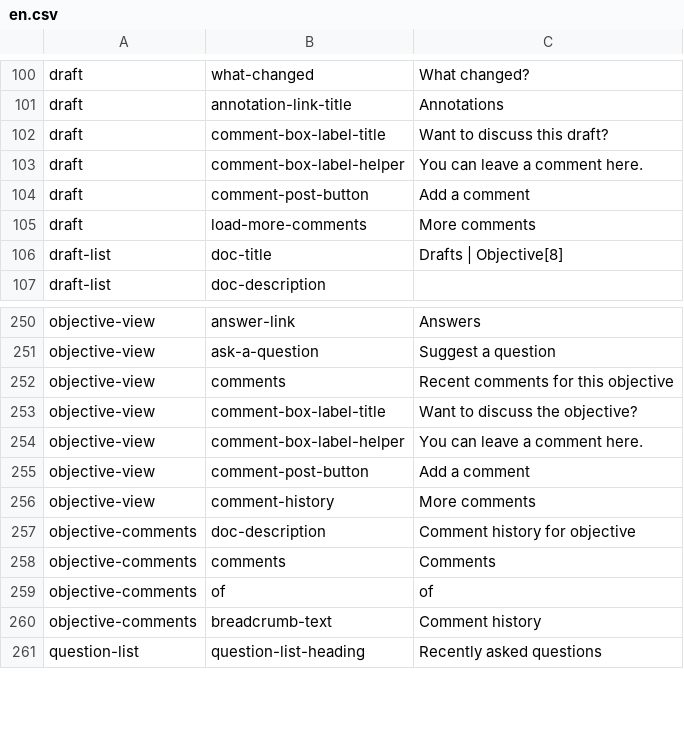
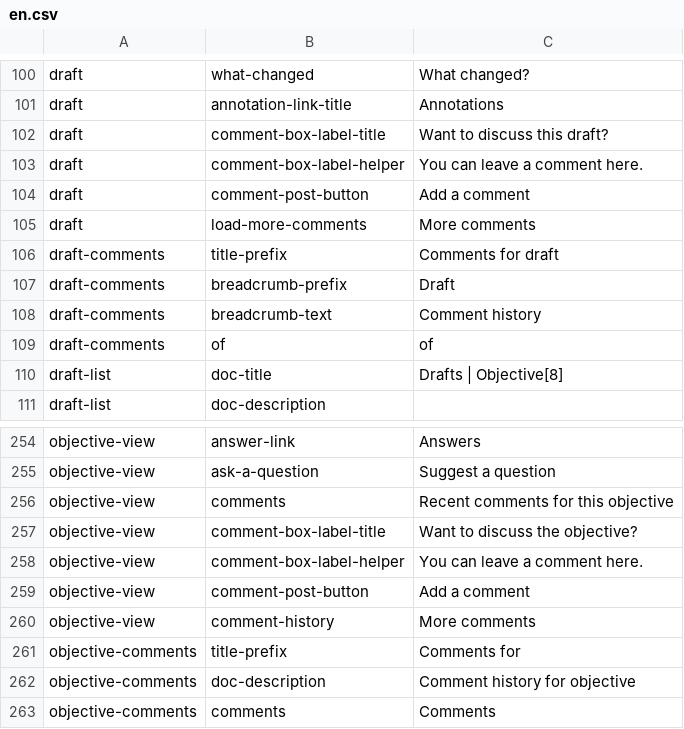
Before and after one commit to ThoughtWorksInc/objective8, a CSV file: resources/translations/en.csv, drawn as a sheet; only a part is shown, gaps mark what is left out; the shorter side is filled out with more unchanged rows; the diff names each change by its address in the sheet, - before the commit and + after, or states it on an @@ line.

Commit message:
DM + CM #46 - add comments page for drafts

```diff
--- a/resources/translations/en.csv
+++ b/resources/translations/en.csv
+row 106: draft-comments | title-prefix | Comments for draft
+row 107: draft-comments | breadcrumb-prefix | Draft
+row 108: draft-comments | breadcrumb-text | Comment history
+row 109: draft-comments | of | of
+row 261: objective-comments | title-prefix | Comments for
```
Also changed, not shown: 12 other files.
